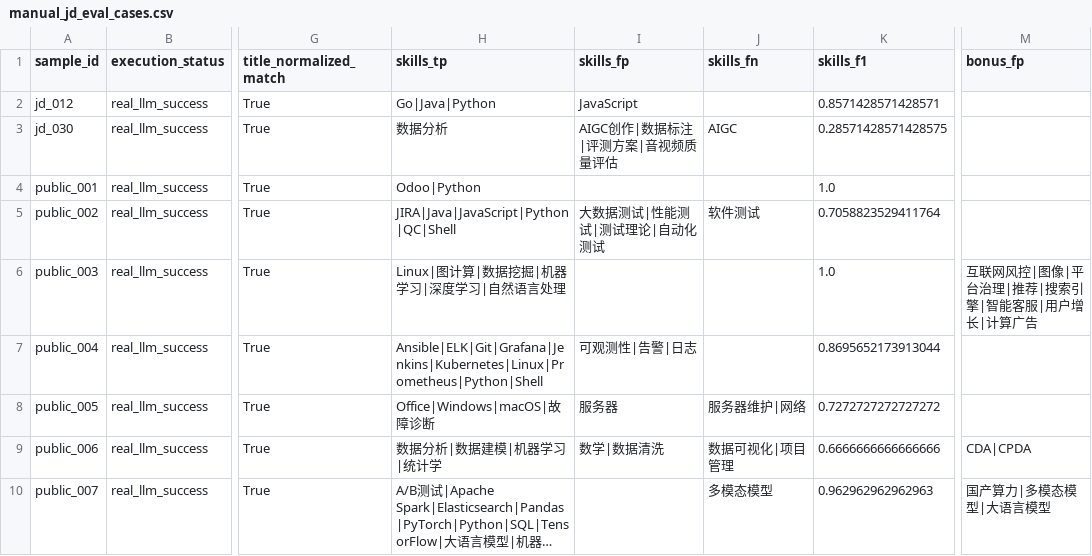
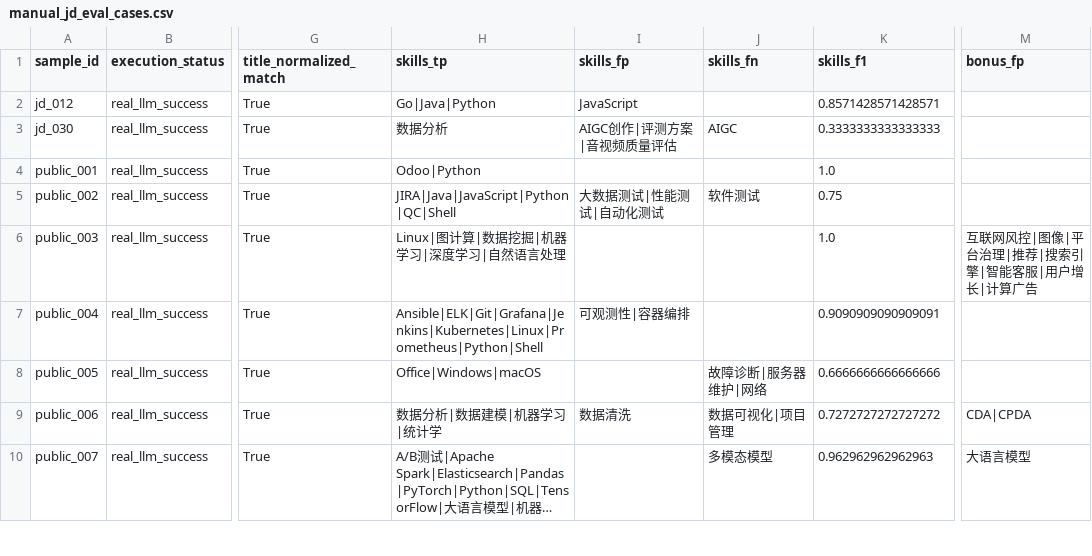
Before and after one commit to Sanksu/zhigang-compass, a CSV file: backend/data/golden_set/review/evaluation_merged/manual_jd_eval_cases.csv, drawn as a sheet; only a part is shown, gaps mark what is left out; long unchanged cells end in …; the diff covers the shown part only; the diff names each change by its address in the sheet, - before the commit and + after, or states it on an @@ line.

Commit message:
feat(algo): SKILL_STOPWORDS 停用 16 个 LLM 高频误抽词（防图谱污染）
盲审 32 条迭代（08-14）：LLM 高频误抽的职责方向词/测试泛词/模型词
（内存/数学/功能测试/大模型测试/安全性测试/多模态测试/测试理论/模型推理/
模型调优/预训练模型/模型剪枝/指标体系/服务器/办公设备/光束平差法/特征匹配）
——32 条人工 gold 零出现（纯 FP），且无白名单/岗位路由依赖，停用安全。
P 0.7544→0.7832（+0.03，FP 消 18 项）；R 受 LLM 跨运行漏抽波动（0.82↔0.79）。
白名单词（消息队列/计算机视觉/数据结构 等）因 _POSITION_SKILL_ROUTING
岗位路由依赖未停用（08-14 审查结论）。1309 passed + lint 全绿

```diff
--- a/backend/data/golden_set/review/evaluation_merged/manual_jd_eval_cases.csv
+++ b/backend/data/golden_set/review/evaluation_merged/manual_jd_eval_cases.csv
-I3 (skills_fp): AIGC创作|数据标注|评测方案|音视频质量评估
+I3 (skills_fp): AIGC创作|评测方案|音视频质量评估
-K3 (skills_f1): 0.28571428571428575
+K3 (skills_f1): 0.3333333333333333
-I5 (skills_fp): 大数据测试|性能测试|测试理论|自动化测试
+I5 (skills_fp): 大数据测试|性能测试|自动化测试
-K5 (skills_f1): 0.7058823529411764
+K5 (skills_f1): 0.75
-I7 (skills_fp): 可观测性|告警|日志
+I7 (skills_fp): 可观测性|容器编排
-K7 (skills_f1): 0.8695652173913044
+K7 (skills_f1): 0.9090909090909091
-H8 (skills_tp): Office|Windows|macOS|故障诊断
+H8 (skills_tp): Office|Windows|macOS
-I8 (skills_fp): 服务器
+I8 (skills_fp): (empty)
-J8 (skills_fn): 服务器维护|网络
+J8 (skills_fn): 故障诊断|服务器维护|网络
-K8 (skills_f1): 0.7272727272727272
+K8 (skills_f1): 0.6666666666666666
-I9 (skills_fp): 数学|数据清洗
+I9 (skills_fp): 数据清洗
-K9 (skills_f1): 0.6666666666666666
+K9 (skills_f1): 0.7272727272727272
-M10 (bonus_fp): 国产算力|多模态模型|大语言模型
+M10 (bonus_fp): 大语言模型
```
Also changed, not shown: 47 edited cells elsewhere in this file, 3 other files.
